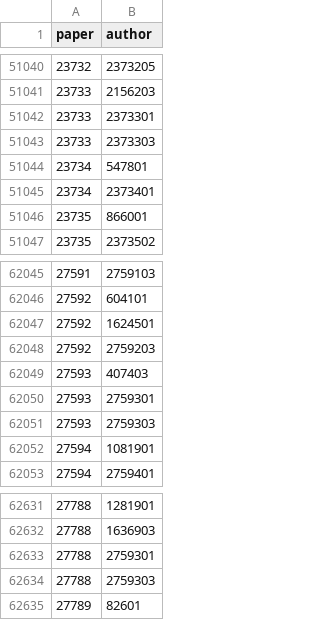
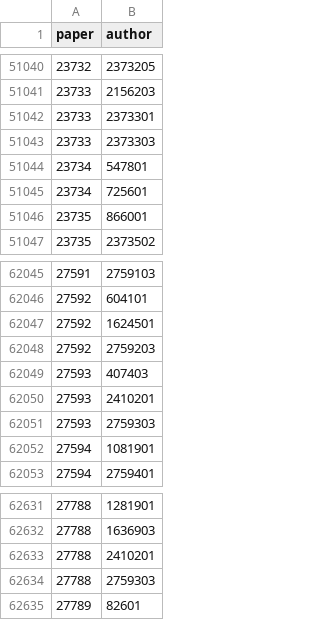
Before and after one commit to bldavies/nberwp, a CSV file: data-raw/paper_authors.csv, drawn as a sheet; only a part is shown, gaps mark what is left out; the diff covers the shown part only.

```diff
--- a/data-raw/paper_authors.csv
+++ b/data-raw/paper_authors.csv
@@ -51044,3 +51044,3 @@ paper,author
 23734,547801
-23734,2373401
+23734,725601
 23735,866001
@@ -62049,3 +62049,3 @@ paper,author
 27593,407403
-27593,2759301
+27593,2410201
 27593,2759303
@@ -62632,3 +62632,3 @@ paper,author
 27788,1636903
-27788,2759301
+27788,2410201
 27788,2759303
```
Also changed, not shown: 2 added rows, 2 removed rows and 3 edited cells elsewhere in this file, data-raw/authors.csv, 3 other files.
